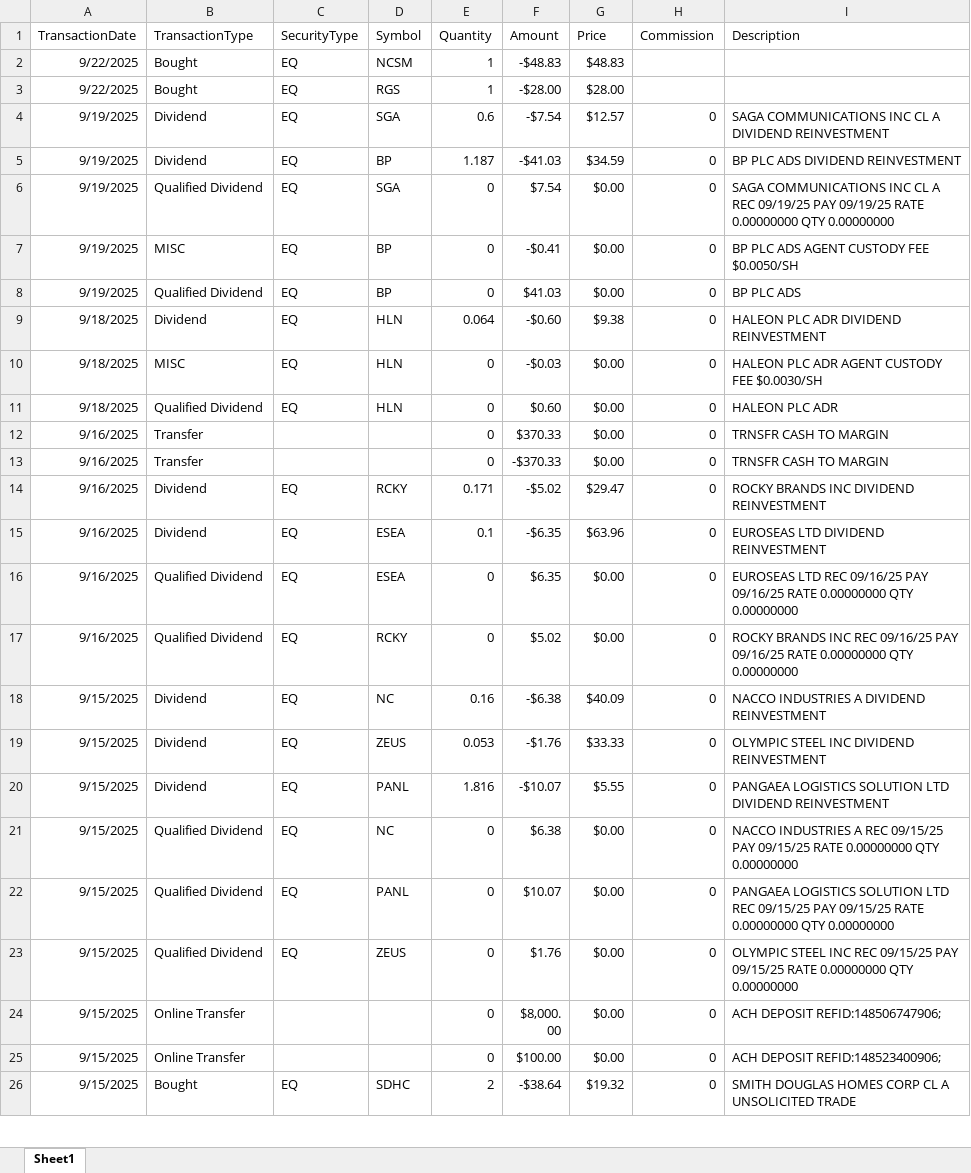
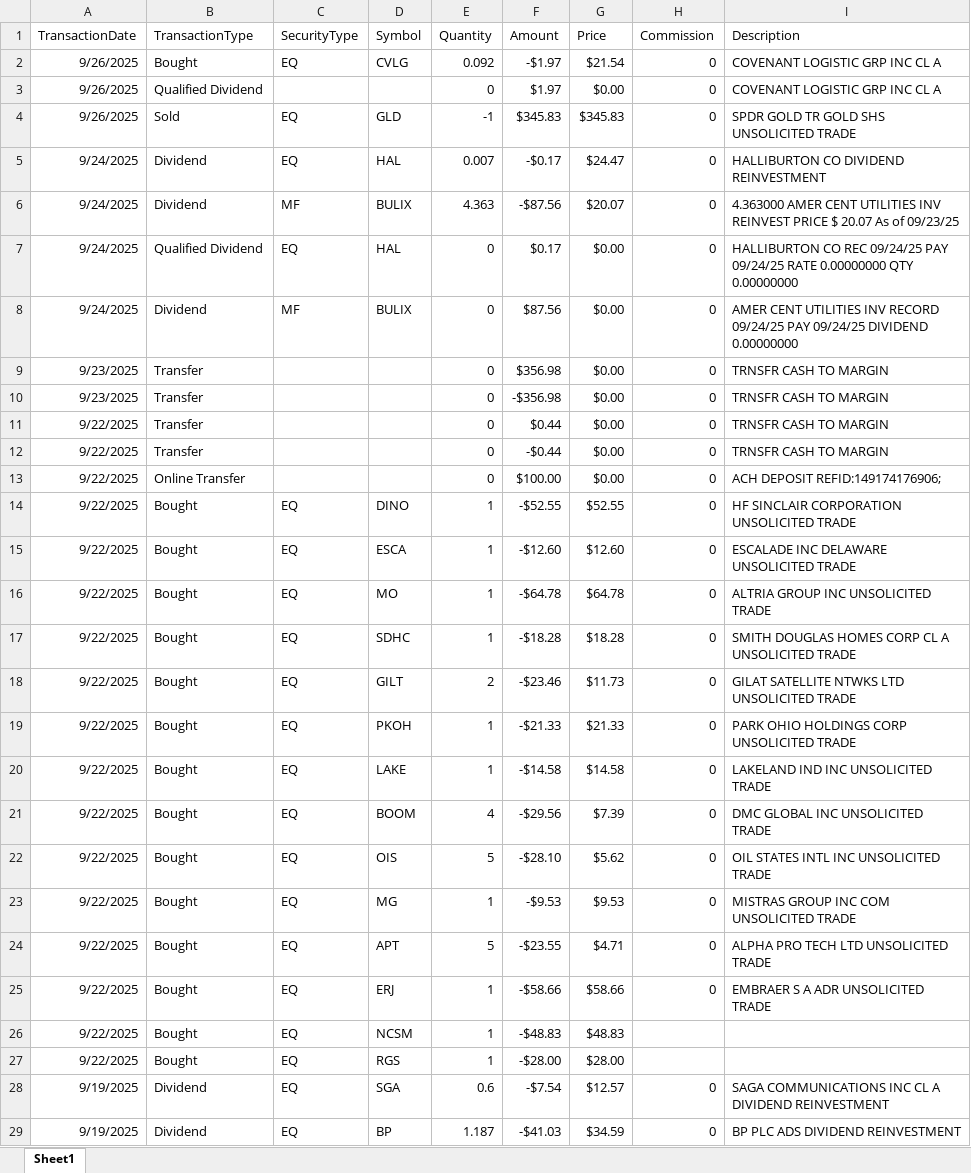
Before and after one commit to rickshilling/shadowPortfolio, an Excel workbook: TransactionHistory.xlsx, sheet Sheet1, drawn as a sheet; only a part is shown; the shorter side is filled out with more unchanged rows; values as stored, in another font and other column widths than the file's, no borders; charts and pictures not drawn; the diff names each change by its address in the sheet, - before the commit and + after, or states it on an @@ line.

```diff
--- a/TransactionHistory.xlsx (sheet Sheet1)
+++ b/TransactionHistory.xlsx (sheet Sheet1)
+row 2: 9/26/2025 | Bought | EQ | CVLG | 0.092 | -$1.97 | $21.54 | 0 | COVENANT LOGISTIC GRP INC CL A
+row 3: 9/26/2025 | Qualified Dividend |  |  | 0 | $1.97 | $0.00 | 0 | COVENANT LOGISTIC GRP INC CL A
+row 4: 9/26/2025 | Sold | EQ | GLD | -1 | $345.83 | $345.83 | 0 | SPDR GOLD TR GOLD SHS UNSOLICITED TRADE
+row 5: 9/24/2025 | Dividend | EQ | HAL | 0.007 | -$0.17 | $24.47 | 0 | HALLIBURTON CO DIVIDEND REINVESTMENT
+row 6: 9/24/2025 | Dividend | MF | BULIX | 4.363 | -$87.56 | $20.07 | 0 | 4.363000 AMER CENT UTILITIES INV REINVEST PRICE $ 20.07 As of 09/23/25
+row 7: 9/24/2025 | Qualified Dividend | EQ | HAL | 0 | $0.17 | $0.00 | 0 | HALLIBURTON CO REC 09/24/25 PAY 09/24/25 RATE 0.00000000 QTY 0.00000000
+row 8: 9/24/2025 | Dividend | MF | BULIX | 0 | $87.56 | $0.00 | 0 | AMER CENT UTILITIES INV RECORD 09/24/25 PAY 09/24/25 DIVIDEND 0.00000000
+row 9: 9/23/2025 | Transfer |  |  | 0 | $356.98 | $0.00 | 0 | TRNSFR CASH TO MARGIN
+row 10: 9/23/2025 | Transfer |  |  | 0 | -$356.98 | $0.00 | 0 | TRNSFR CASH TO MARGIN
+row 11: 9/22/2025 | Transfer |  |  | 0 | $0.44 | $0.00 | 0 | TRNSFR CASH TO MARGIN
+row 12: 9/22/2025 | Transfer |  |  | 0 | -$0.44 | $0.00 | 0 | TRNSFR CASH TO MARGIN
+row 13: 9/22/2025 | Online Transfer |  |  | 0 | $100.00 | $0.00 | 0 | ACH DEPOSIT REFID:149174176906;
+row 14: 9/22/2025 | Bought | EQ | DINO | 1 | -$52.55 | $52.55 | 0 | HF SINCLAIR CORPORATION UNSOLICITED TRADE
+row 15: 9/22/2025 | Bought | EQ | ESCA | 1 | -$12.60 | $12.60 | 0 | ESCALADE INC DELAWARE UNSOLICITED TRADE
+row 16: 9/22/2025 | Bought | EQ | MO | 1 | -$64.78 | $64.78 | 0 | ALTRIA GROUP INC UNSOLICITED TRADE
+row 17: 9/22/2025 | Bought | EQ | SDHC | 1 | -$18.28 | $18.28 | 0 | SMITH DOUGLAS HOMES CORP CL A UNSOLICITED TRADE
+row 18: 9/22/2025 | Bought | EQ | GILT | 2 | -$23.46 | $11.73 | 0 | GILAT SATELLITE NTWKS LTD UNSOLICITED TRADE
+row 19: 9/22/2025 | Bought | EQ | PKOH | 1 | -$21.33 | $21.33 | 0 | PARK OHIO HOLDINGS CORP UNSOLICITED TRADE
+row 20: 9/22/2025 | Bought | EQ | LAKE | 1 | -$14.58 | $14.58 | 0 | LAKELAND IND INC UNSOLICITED TRADE
+row 21: 9/22/2025 | Bought | EQ | BOOM | 4 | -$29.56 | $7.39 | 0 | DMC GLOBAL INC UNSOLICITED TRADE
+row 22: 9/22/2025 | Bought | EQ | OIS | 5 | -$28.10 | $5.62 | 0 | OIL STATES INTL INC UNSOLICITED TRADE
+row 23: 9/22/2025 | Bought | EQ | MG | 1 | -$9.53 | $9.53 | 0 | MISTRAS GROUP INC COM UNSOLICITED TRADE
+row 24: 9/22/2025 | Bought | EQ | APT | 5 | -$23.55 | $4.71 | 0 | ALPHA PRO TECH LTD UNSOLICITED TRADE
+row 25: 9/22/2025 | Bought | EQ | ERJ | 1 | -$58.66 | $58.66 | 0 | EMBRAER S A ADR UNSOLICITED TRADE
```
Also changed, not shown: 1 other file.
